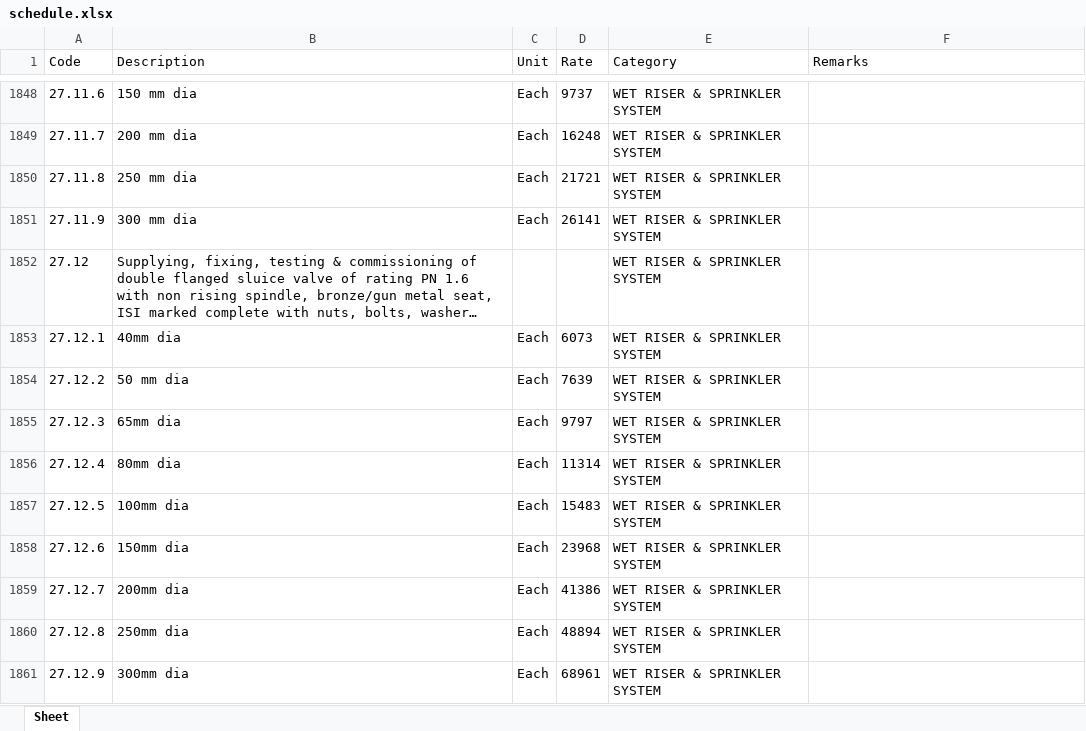
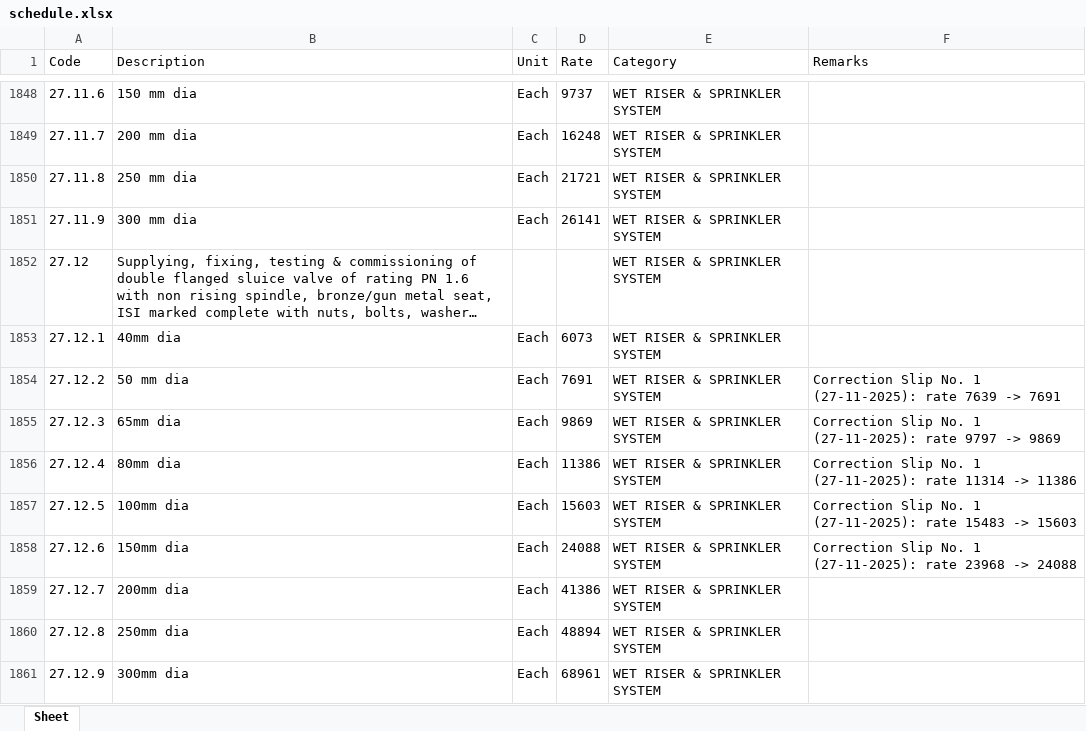
Before and after one commit to manuvarkey/GEstimator, an Excel workbook: spreadsheets/DSREM2025/schedule.xlsx, sheet Sheet, drawn as a sheet; only a part is shown, gaps mark what is left out; long unchanged cells end in …; values as stored, in another font and other column widths than the file's, no borders; the diff covers the shown part only; the diff names each change by its address in the sheet, - before the commit and + after, or states it on an @@ line.

```diff
--- a/spreadsheets/DSREM2025/schedule.xlsx (sheet Sheet)
+++ b/spreadsheets/DSREM2025/schedule.xlsx (sheet Sheet)
-D1854 (Rate): 7639
+D1854 (Rate): 7691
-F1854 (Remarks): (empty)
+F1854 (Remarks): Correction Slip No. 1 (27-11-2025): rate 7639 -> 7691
-D1855 (Rate): 9797
+D1855 (Rate): 9869
-F1855 (Remarks): (empty)
+F1855 (Remarks): Correction Slip No. 1 (27-11-2025): rate 9797 -> 9869
-D1856 (Rate): 11314
+D1856 (Rate): 11386
-F1856 (Remarks): (empty)
+F1856 (Remarks): Correction Slip No. 1 (27-11-2025): rate 11314 -> 11386
-D1857 (Rate): 15483
+D1857 (Rate): 15603
-F1857 (Remarks): (empty)
+F1857 (Remarks): Correction Slip No. 1 (27-11-2025): rate 15483 -> 15603
-D1858 (Rate): 23968
+D1858 (Rate): 24088
-F1858 (Remarks): (empty)
+F1858 (Remarks): Correction Slip No. 1 (27-11-2025): rate 23968 -> 24088
```
Also changed, not shown: 1 removed row and 77 edited cells elsewhere in this sheet, spreadsheets/DSREM2025/analysis.xlsx, spreadsheets/DSREM2025/resources.xlsx, 13 other files.
